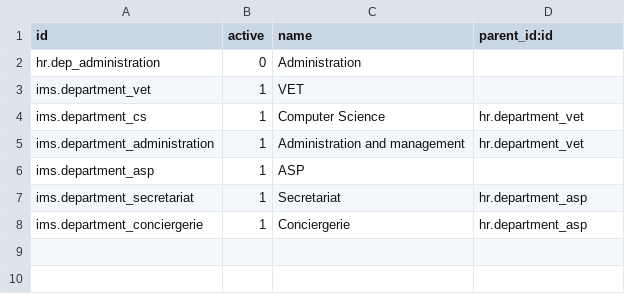
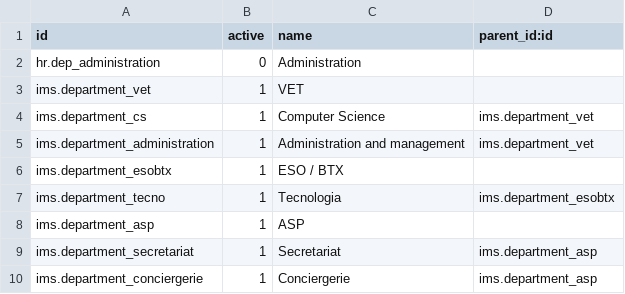
Before and after one commit to ElPuig/IMS, a CSV file: data/elpuig/hr.department.csv, drawn as a sheet.

Commit message:
Teacher's data (images got from public sources, demo and fake data used).

```diff
--- a/data/elpuig/hr.department.csv
+++ b/data/elpuig/hr.department.csv
@@ -3,6 +3,8 @@ id,active,name,parent_id:id
 "ims.department_vet",1,"VET",""
-"ims.department_cs",1,"Computer Science","hr.department_vet"
-"ims.department_administration",1,"Administration and management","hr.department_vet"
+"ims.department_cs",1,"Computer Science","ims.department_vet"
+"ims.department_administration",1,"Administration and management","ims.department_vet"
+"ims.department_esobtx",1,"ESO / BTX",""
+"ims.department_tecno",1,"Tecnologia","ims.department_esobtx"
 "ims.department_asp",1,"ASP",""
-"ims.department_secretariat",1,"Secretariat","hr.department_asp"
-"ims.department_conciergerie",1,"Conciergerie","hr.department_asp"
+"ims.department_secretariat",1,"Secretariat","ims.department_asp"
+"ims.department_conciergerie",1,"Conciergerie","ims.department_asp"
```
Also changed, not shown: data/cat/ims.role.csv, 5 other files.
